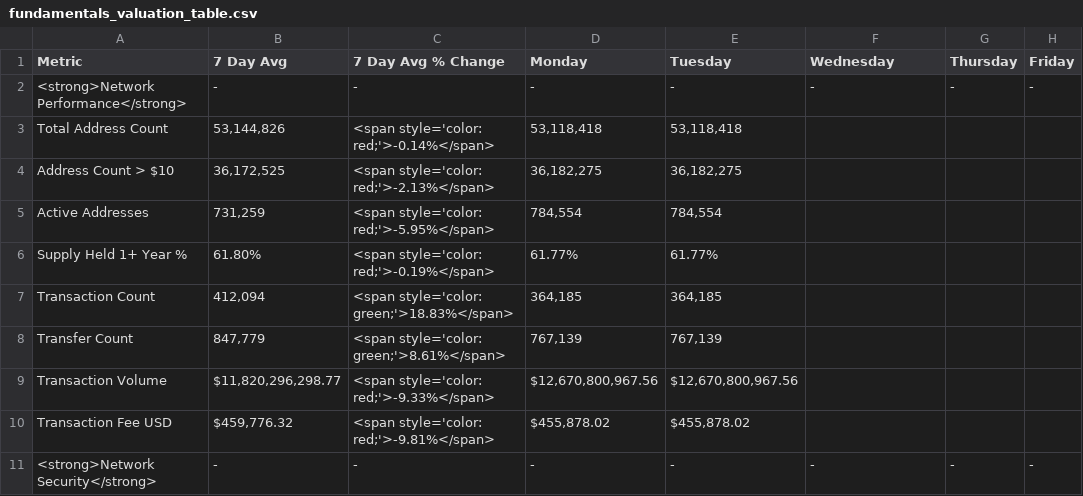
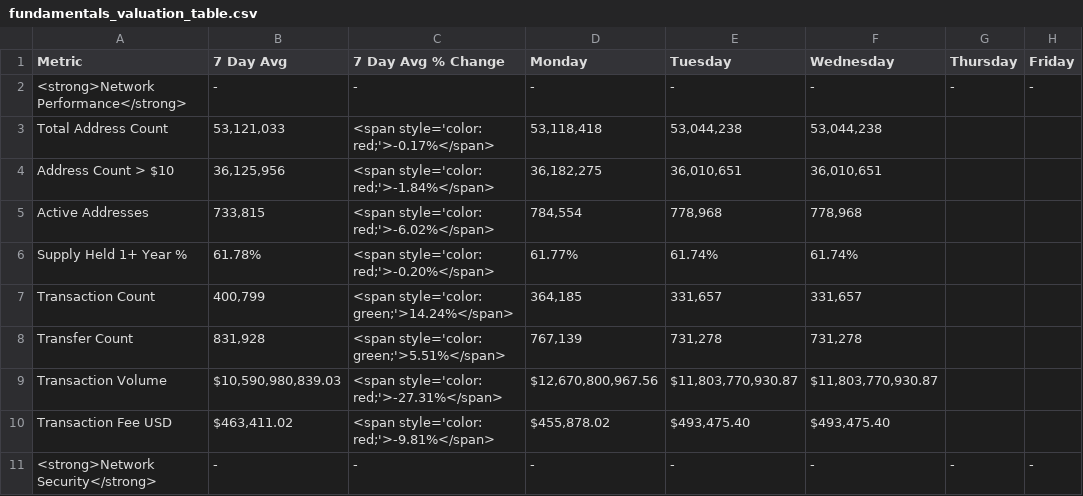
Before and after one commit to SecretSatoshis/Bitcoin-Report-Library, a CSV file: csv/fundamentals_valuation_table.csv, drawn as a sheet; only a part is shown; the diff covers the shown part only.

```diff
--- a/csv/fundamentals_valuation_table.csv
+++ b/csv/fundamentals_valuation_table.csv
@@ -2,10 +2,10 @@ Metric,7 Day Avg,7 Day Avg % Change,Monday,Tuesday,Wednesday,Thursday,Friday
 <strong>Network Performance</strong>,-,-,-,-,-,-,-
-Total Address Count,"53,144,826",<span style='color: red;'>-0.14%</span>,"53,118,418","53,118,418",,,
-Address Count > $10,"36,172,525",<span style='color: red;'>-2.13%</span>,"36,182,275","36,182,275",,,
-Active Addresses,"731,259",<span style='color: red;'>-5.95%</span>,"784,554","784,554",,,
-Supply Held 1+ Year %,61.80%,<span style='color: red;'>-0.19%</span>,61.77%,61.77%,,,
-Transaction Count,"412,094",<span style='color: green;'>18.83%</span>,"364,185","364,185",,,
-Transfer Count,"847,779",<span style='color: green;'>8.61%</span>,"767,139","767,139",,,
-Transaction Volume,"$11,820,296,298.77",<span style='color: red;'>-9.33%</span>,"$12,670,800,967.56","$12,670,800,967.56",,,
-Transaction Fee USD,"$459,776.32",<span style='color: red;'>-9.81%</span>,"$455,878.02","$455,878.02",,,
+Total Address Count,"53,121,033",<span style='color: red;'>-0.17%</span>,"53,118,418","53,044,238","53,044,238",,
+Address Count > $10,"36,125,956",<span style='color: red;'>-1.84%</span>,"36,182,275","36,010,651","36,010,651",,
+Active Addresses,"733,815",<span style='color: red;'>-6.02%</span>,"784,554","778,968","778,968",,
+Supply Held 1+ Year %,61.78%,<span style='color: red;'>-0.20%</span>,61.77%,61.74%,61.74%,,
+Transaction Count,"400,799",<span style='color: green;'>14.24%</span>,"364,185","331,657","331,657",,
+Transfer Count,"831,928",<span style='color: green;'>5.51%</span>,"767,139","731,278","731,278",,
+Transaction Volume,"$10,590,980,839.03",<span style='color: red;'>-27.31%</span>,"$12,670,800,967.56","$11,803,770,930.87","$11,803,770,930.87",,
+Transaction Fee USD,"$463,411.02",<span style='color: red;'>-9.81%</span>,"$455,878.02","$493,475.40","$493,475.40",,
 <strong>Network Security</strong>,-,-,-,-,-,-,-
```
Also changed, not shown: 50 edited cells elsewhere in this file, csv/crypto_performance_table.csv, csv/equities_performance_table.csv, 24 other files.
